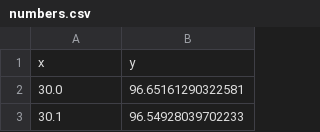
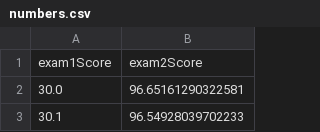
Before and after one commit to zhehaowUNC/d3, a CSV file: numbers.csv, drawn as a sheet; only a part is shown.

Commit message:
Update numbers.csv

```diff
--- a/numbers.csv
+++ b/numbers.csv
@@ -1,2 +1,2 @@
-x,y
+exam1Score,exam2Score
 30.0,96.65161290322581
```
